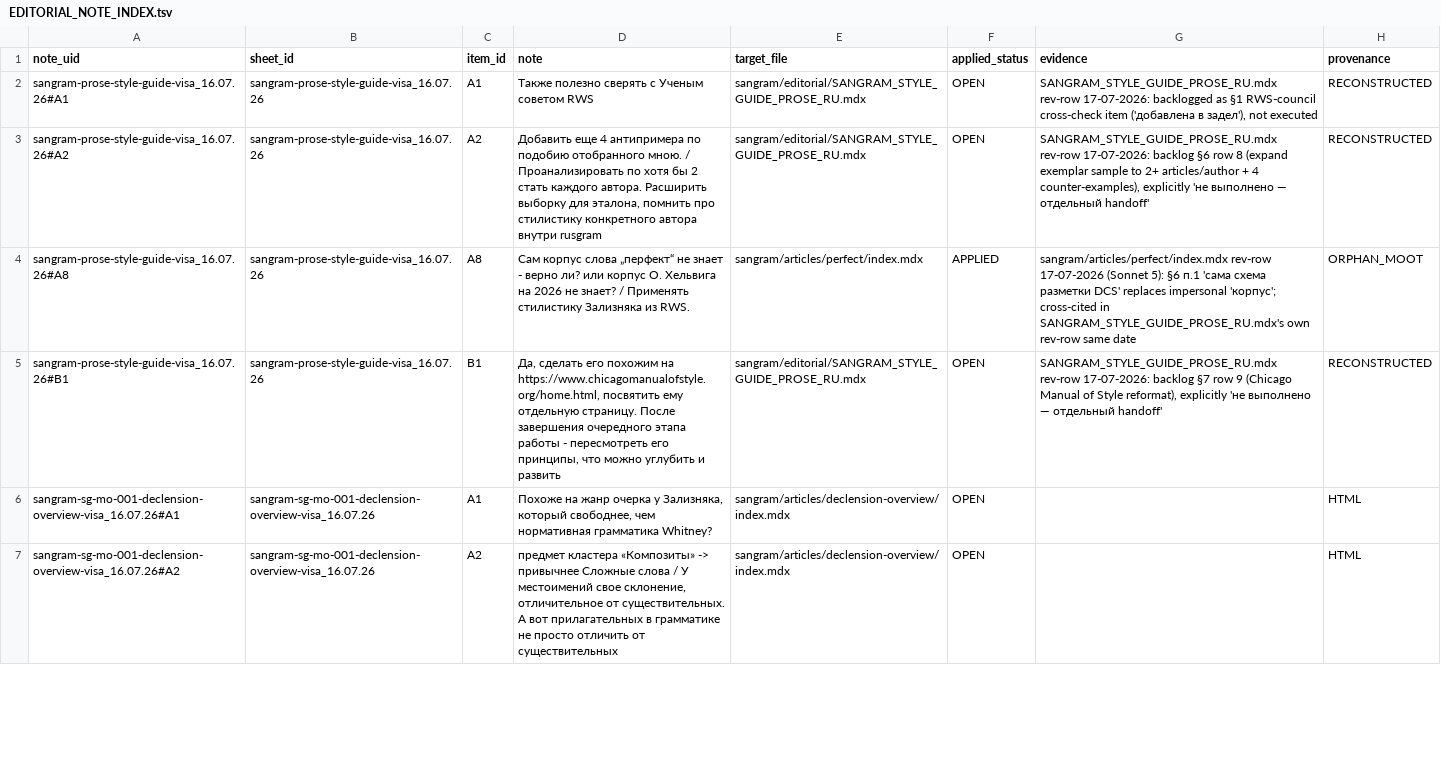
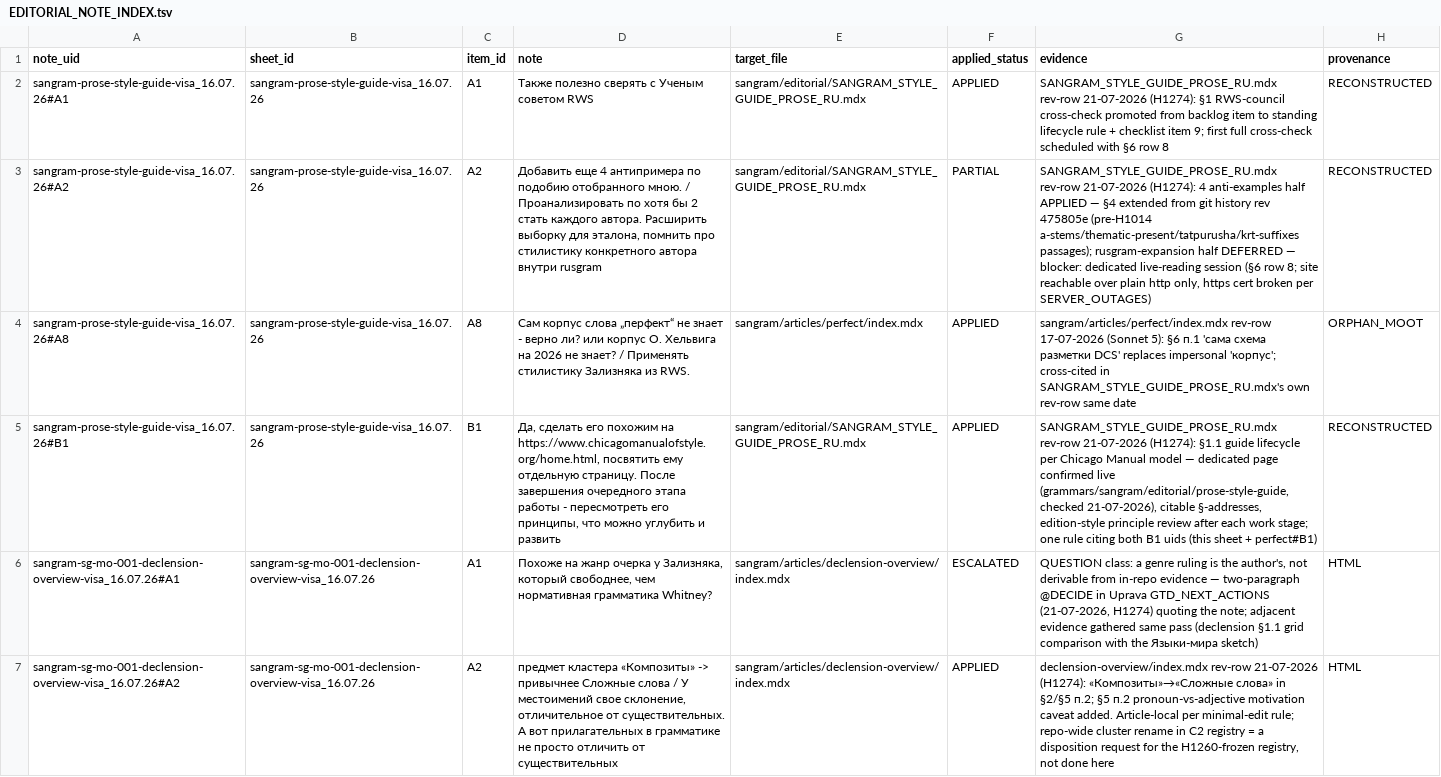
Before and after one commit to gasyoun/SanskritGrammar, a TSV file: review/EDITORIAL_NOTE_INDEX.tsv, drawn as a sheet; only a part is shown; the diff covers the shown part only; the diff names each change by its address in the sheet, - before the commit and + after, or states it on an @@ line.

```diff
--- a/review/EDITORIAL_NOTE_INDEX.tsv
+++ b/review/EDITORIAL_NOTE_INDEX.tsv
-F2 (applied_status): OPEN
+F2 (applied_status): APPLIED
-G2 (evidence): SANGRAM_STYLE_GUIDE_PROSE_RU.mdx rev-row 17-07-2026: backlogged as §1 RWS-council cross-check item ('добавлена в задел'), not executed
+G2 (evidence): SANGRAM_STYLE_GUIDE_PROSE_RU.mdx rev-row 21-07-2026 (H1274): §1 RWS-council cross-check promoted from backlog item to standing lifecycle rule + checklist item 9; first full cross-check scheduled with §6 row 8
-F3 (applied_status): OPEN
+F3 (applied_status): PARTIAL
-G3 (evidence): SANGRAM_STYLE_GUIDE_PROSE_RU.mdx rev-row 17-07-2026: backlog §6 row 8 (expand exemplar sample to 2+ articles/author + 4 counter-examples), explicitly 'не выполнено — отдельный handoff'
+G3 (evidence): SANGRAM_STYLE_GUIDE_PROSE_RU.mdx rev-row 21-07-2026 (H1274): 4 anti-examples half APPLIED — §4 extended from git history rev 475805e (pre-H1014 a-stems/thematic-present/tatpurusha/krt-suffixes passages); rusgram-expansion half DEFERRED — blocker: dedicated live-reading session (§6 row 8; site reachable over plain http only, https cert broken per SERVER_OUTAGES)
-F5 (applied_status): OPEN
+F5 (applied_status): APPLIED
-G5 (evidence): SANGRAM_STYLE_GUIDE_PROSE_RU.mdx rev-row 17-07-2026: backlog §7 row 9 (Chicago Manual of Style reformat), explicitly 'не выполнено — отдельный handoff'
+G5 (evidence): SANGRAM_STYLE_GUIDE_PROSE_RU.mdx rev-row 21-07-2026 (H1274): §1.1 guide lifecycle per Chicago Manual model — dedicated page confirmed live (grammars/sangram/editorial/prose-style-guide, checked 21-07-2026), citable §-addresses, edition-style principle review after each work stage; one rule citing both B1 uids (this sheet + perfect#B1)
-F6 (applied_status): OPEN
+F6 (applied_status): ESCALATED
-G6 (evidence): (empty)
+G6 (evidence): QUESTION class: a genre ruling is the author's, not derivable from in-repo evidence — two-paragraph @DECIDE in Uprava GTD_NEXT_ACTIONS (21-07-2026, H1274) quoting the note; adjacent evidence gathered same pass (declension §1.1 grid comparison with the Языки-мира sketch)
-F7 (applied_status): OPEN
+F7 (applied_status): APPLIED
-G7 (evidence): (empty)
+G7 (evidence): declension-overview/index.mdx rev-row 21-07-2026 (H1274): «Композиты»→«Сложные слова» in §2/§5 п.2; §5 п.2 pronoun-vs-adjective motivation caveat added. Article-local per minimal-edit rule; repo-wide cluster rename in C2 registry = a disposition request for the H1260-frozen registry, not done here
```
Also changed, not shown: 24 edited cells elsewhere in this file, 15 other files.
